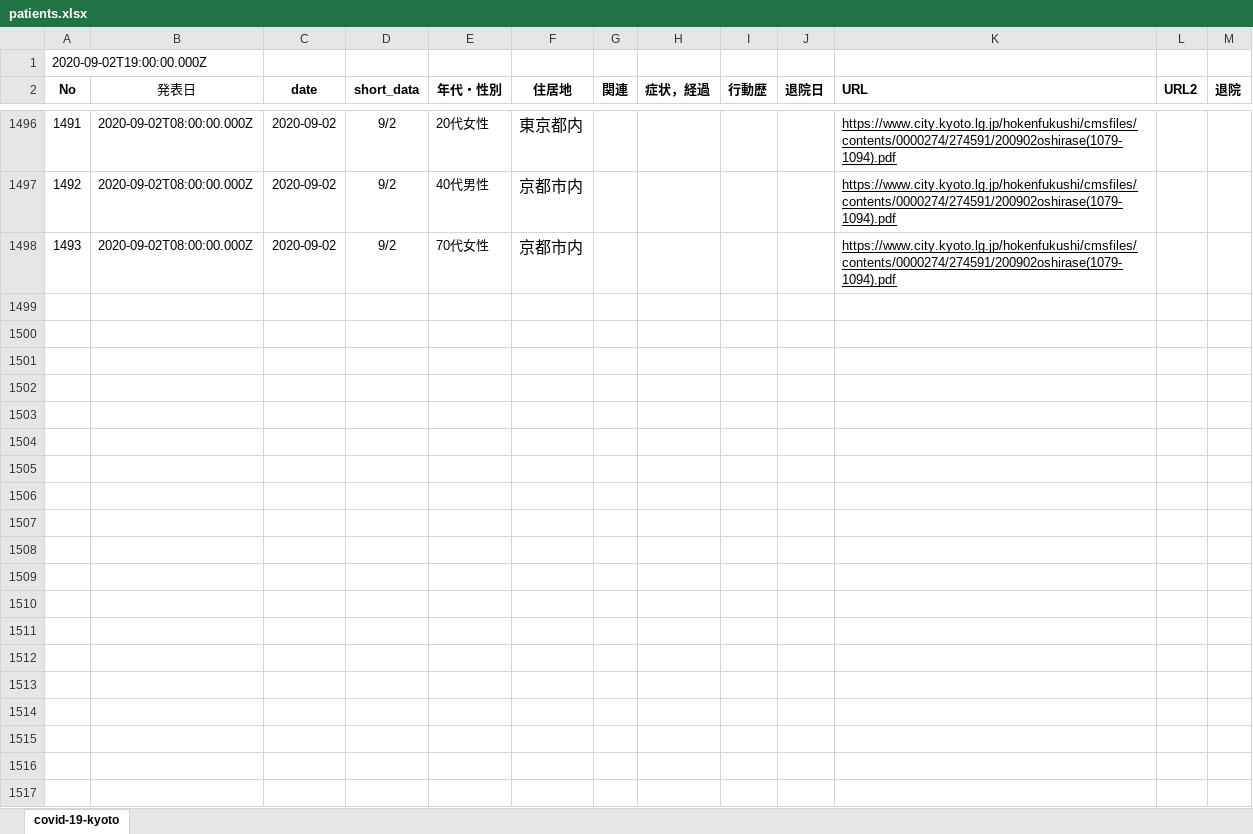
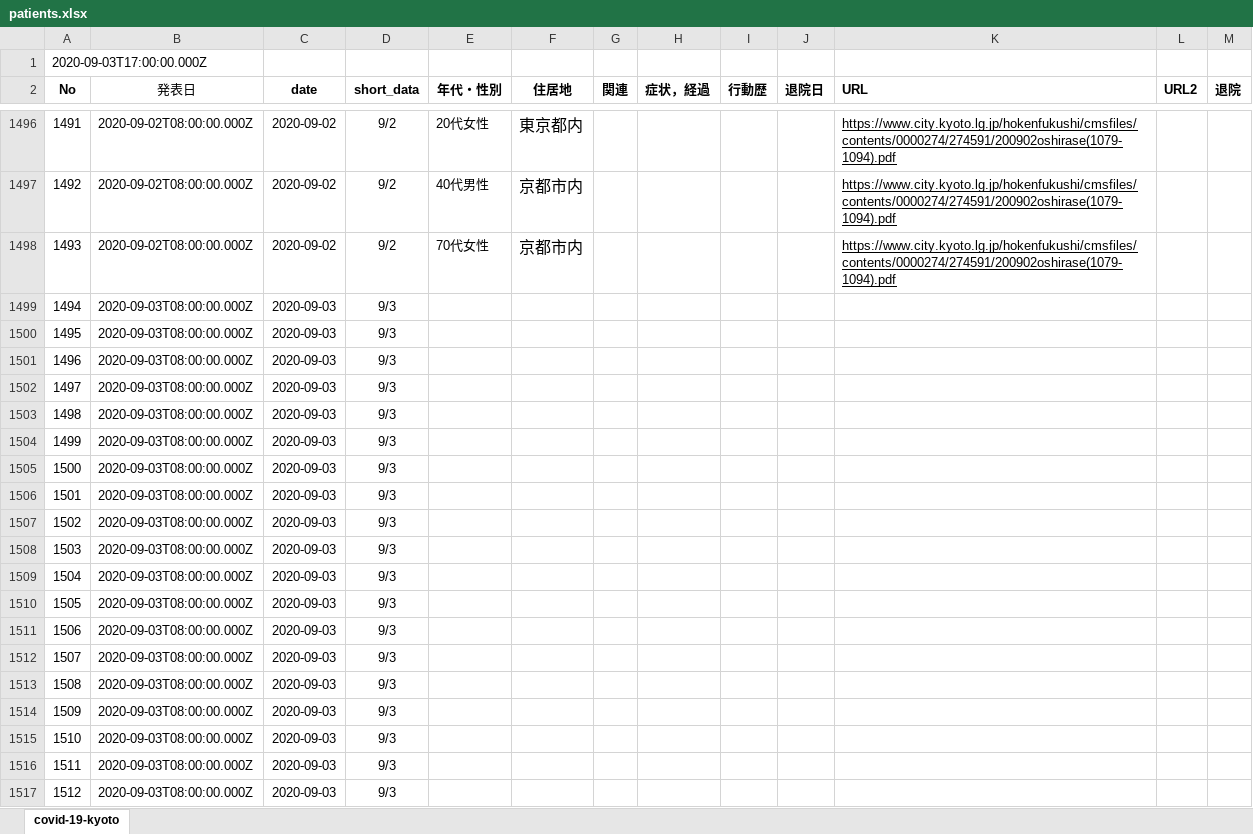
Before and after one commit to stop-covid19-kyoto/covid19kyoto-scraping, an Excel workbook: patients.xlsx, sheet covid-19-kyoto, drawn as a sheet; only a part is shown, gaps mark what is left out; values as stored, in another font and other column widths than the file's, no borders; charts and pictures not drawn; the diff names each change by its address in the sheet, - before the commit and + after, or states it on an @@ line.

```diff
--- a/patients.xlsx (sheet covid-19-kyoto)
+++ b/patients.xlsx (sheet covid-19-kyoto)
@@ column A (No) renumbered in row 1 @@
+row 1499: 1494 | 2020-09-03T08:00:00.000Z | 2020-09-03 | 9/3
+row 1500: 1495 | 2020-09-03T08:00:00.000Z | 2020-09-03 | 9/3
+row 1501: 1496 | 2020-09-03T08:00:00.000Z | 2020-09-03 | 9/3
+row 1502: 1497 | 2020-09-03T08:00:00.000Z | 2020-09-03 | 9/3
+row 1503: 1498 | 2020-09-03T08:00:00.000Z | 2020-09-03 | 9/3
+row 1504: 1499 | 2020-09-03T08:00:00.000Z | 2020-09-03 | 9/3
+row 1505: 1500 | 2020-09-03T08:00:00.000Z | 2020-09-03 | 9/3
+row 1506: 1501 | 2020-09-03T08:00:00.000Z | 2020-09-03 | 9/3
+row 1507: 1502 | 2020-09-03T08:00:00.000Z | 2020-09-03 | 9/3
+row 1508: 1503 | 2020-09-03T08:00:00.000Z | 2020-09-03 | 9/3
+row 1509: 1504 | 2020-09-03T08:00:00.000Z | 2020-09-03 | 9/3
+row 1510: 1505 | 2020-09-03T08:00:00.000Z | 2020-09-03 | 9/3
+row 1511: 1506 | 2020-09-03T08:00:00.000Z | 2020-09-03 | 9/3
+row 1512: 1507 | 2020-09-03T08:00:00.000Z | 2020-09-03 | 9/3
+row 1513: 1508 | 2020-09-03T08:00:00.000Z | 2020-09-03 | 9/3
+row 1514: 1509 | 2020-09-03T08:00:00.000Z | 2020-09-03 | 9/3
+row 1515: 1510 | 2020-09-03T08:00:00.000Z | 2020-09-03 | 9/3
+row 1516: 1511 | 2020-09-03T08:00:00.000Z | 2020-09-03 | 9/3
+row 1517: 1512 | 2020-09-03T08:00:00.000Z | 2020-09-03 | 9/3
```
Also changed, not shown: summary.xlsx, 5 other files.
